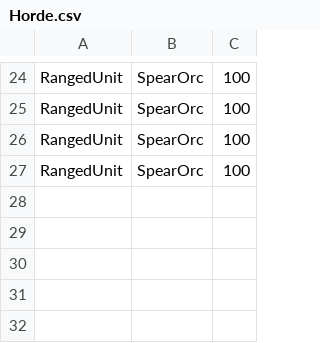
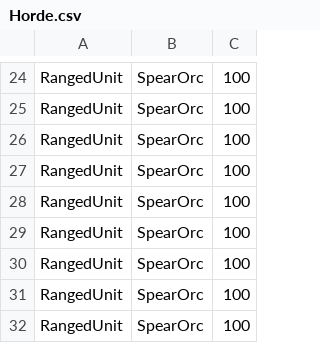
Before and after one commit to HolyBarrel/IDATT2001-PROG2-S2022, a CSV file: src/main/resources/edu.ntnu.idatt2001.magnulal/csv/Horde.csv, drawn as a sheet; only a part is shown, gaps mark what is left out.

```diff
--- a/src/main/resources/edu.ntnu.idatt2001.magnulal/csv/Horde.csv
+++ b/src/main/resources/edu.ntnu.idatt2001.magnulal/csv/Horde.csv
@@ -27 +27,6 @@ RangedUnit,SpearOrc,100
 RangedUnit,SpearOrc,100
+RangedUnit,SpearOrc,100
+RangedUnit,SpearOrc,100
+RangedUnit,SpearOrc,100
+RangedUnit,SpearOrc,100
+RangedUnit,SpearOrc,100
```
Also changed, not shown: 5 other files.
